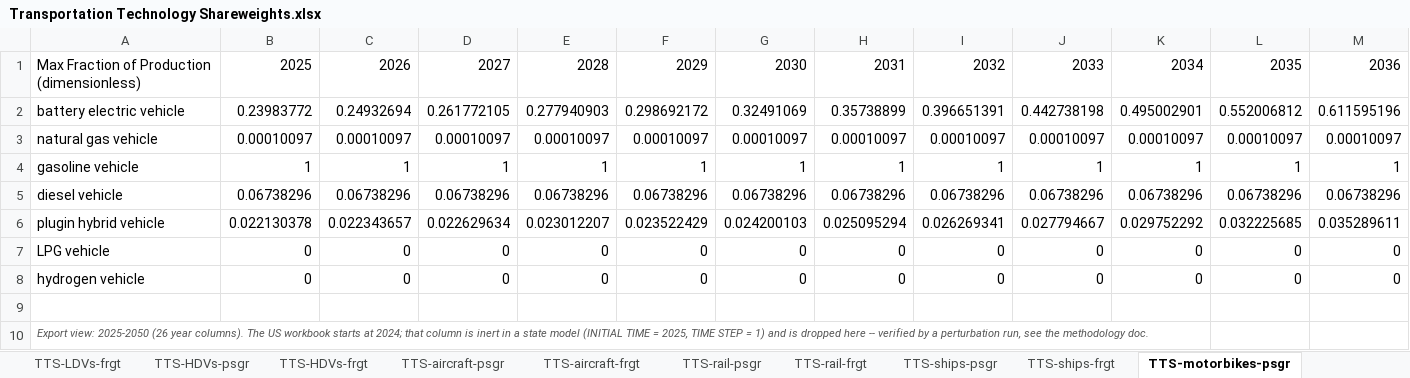
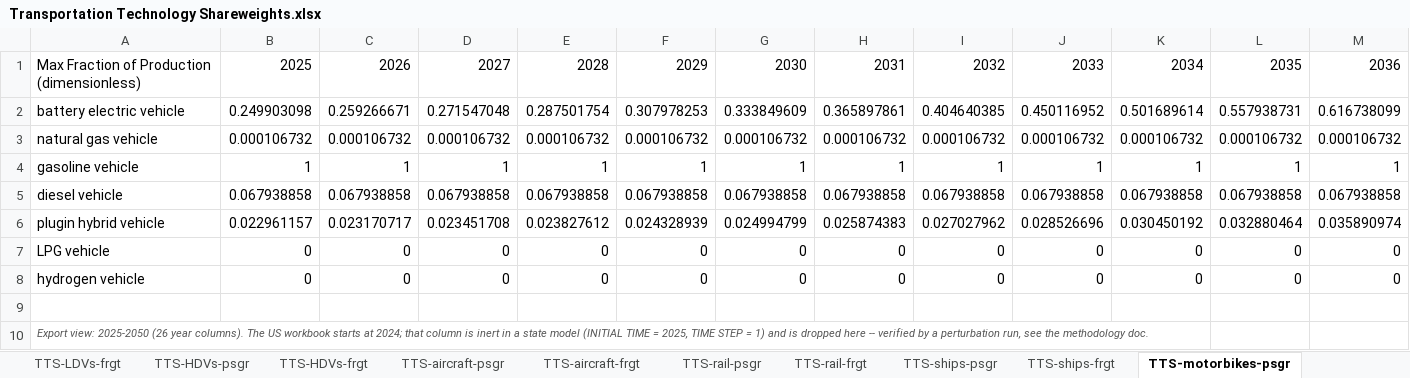
Before and after one commit to EnergyInnovation/eps-michigan, an Excel workbook: InputData/trans/TTS/Transportation Technology Shareweights.xlsx, sheet TTS-motorbikes-psgr, drawn as a sheet; only a part is shown; values as stored, in another font and other column widths than the file's, no borders; removed rows and columns are numbered as before the commit, all else as after; rows hold the shown columns only; the diff covers the shown part only; the diff names each change by its address in the sheet, - before the commit and + after, or states it on an @@ line.

```diff
--- a/InputData/trans/TTS/Transportation Technology Shareweights.xlsx (sheet TTS-motorbikes-psgr)
+++ b/InputData/trans/TTS/Transportation Technology Shareweights.xlsx (sheet TTS-motorbikes-psgr)
-B2: 0.23983772
+B2: 0.249903098
-C2: 0.24932694
+C2: 0.259266671
-D2: 0.261772105
+D2: 0.271547048
-E2: 0.277940903
+E2: 0.287501754
-F2: 0.298692172
+F2: 0.307978253
-G2: 0.32491069
+G2: 0.333849609
-H2: 0.35738899
+H2: 0.365897861
-I2: 0.396651391
+I2: 0.404640385
-J2: 0.442738198
+J2: 0.450116952
-K2: 0.495002901
+K2: 0.501689614
-L2: 0.552006812
+L2: 0.557938731
-M2: 0.611595196
+M2: 0.616738099
-row 3: natural gas vehicle | 0.00010097 | 0.00010097 | 0.00010097 | 0.00010097 | 0.00010097 | 0.00010097 | 0.00010097 | 0.00010097 | 0.00010097 | 0.00010097 | 0.00010097 | 0.00010097
+row 3: natural gas vehicle | 0.000106732 | 0.000106732 | 0.000106732 | 0.000106732 | 0.000106732 | 0.000106732 | 0.000106732 | 0.000106732 | 0.000106732 | 0.000106732 | 0.000106732 | 0.000106732
-row 5: diesel vehicle | 0.06738296 | 0.06738296 | 0.06738296 | 0.06738296 | 0.06738296 | 0.06738296 | 0.06738296 | 0.06738296 | 0.06738296 | 0.06738296 | 0.06738296 | 0.06738296
-row 6: plugin hybrid vehicle | 0.022130378 | 0.022343657 | 0.022629634 | 0.023012207 | 0.023522429 | 0.024200103 | 0.025095294 | 0.026269341 | 0.027794667 | 0.029752292 | 0.032225685 | 0.035289611
+row 5: diesel vehicle | 0.067938858 | 0.067938858 | 0.067938858 | 0.067938858 | 0.067938858 | 0.067938858 | 0.067938858 | 0.067938858 | 0.067938858 | 0.067938858 | 0.067938858 | 0.067938858
+row 6: plugin hybrid vehicle | 0.022961157 | 0.023170717 | 0.023451708 | 0.023827612 | 0.024328939 | 0.024994799 | 0.025874383 | 0.027027962 | 0.028526696 | 0.030450192 | 0.032880464 | 0.035890974
```
Also changed, not shown: 13 edited cells elsewhere in this sheet, sheet Data, sheet Solve, sheet TTS-LDVs-frgt, sheet TTS-HDVs-psgr, sheet Costs_raw, sheet Costs_BAU, 4 more sheets, formulas that keep their value, 24 other files.
